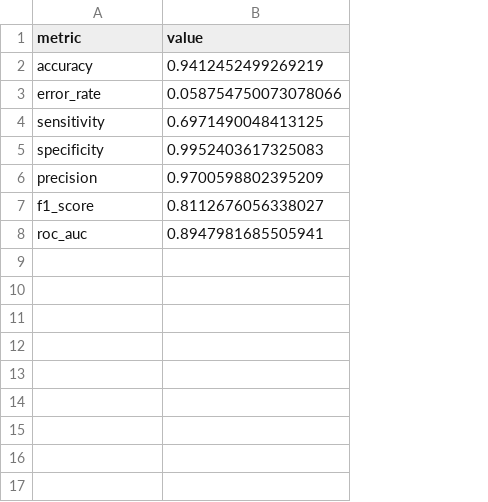
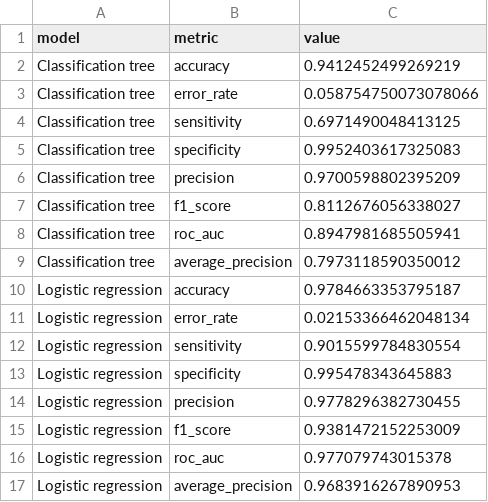
Before and after one commit to facurod18/repositorios-git, a CSV file: projects/credit-risk-default/reports/model_metrics.csv, drawn as a sheet; the diff names each change by its address in the sheet, - before the commit and + after, or states it on an @@ line.

Commit message:
Add logistic regression and precision-recall analysis to credit risk project
The classification tree is now compared against a logistic regression trained
on the same predictors. The logistic regression wins on every decision-relevant
metric (sensitivity 0.902 vs 0.697, average precision 0.968 vs 0.797) and is
recommended as the scoring model.

- Add precision-recall curve and average precision, appropriate for the 18.3%
  minority class, where accuracy is misleading
- Refactor evaluation into reusable functions covering both models
- Document why accuracy overstates performance, and the near-separation caveat
  that inflates the logistic coefficients
- Mark the project as Complete in the portfolio table

```diff
--- a/projects/credit-risk-default/reports/model_metrics.csv
+++ b/projects/credit-risk-default/reports/model_metrics.csv
+column A (model), rows 2-8: all Classification tree
+row 9: Classification tree | average_precision | 0.7973118590350012
+row 10: Logistic regression | accuracy | 0.9784663353795187
+row 11: Logistic regression | error_rate | 0.02153366462048134
+row 12: Logistic regression | sensitivity | 0.9015599784830554
+row 13: Logistic regression | specificity | 0.995478343645883
+row 14: Logistic regression | precision | 0.9778296382730455
+row 15: Logistic regression | f1_score | 0.9381472152253009
+row 16: Logistic regression | roc_auc | 0.977079743015378
+row 17: Logistic regression | average_precision | 0.9683916267890953
```
Also changed, not shown: 4 other files.
